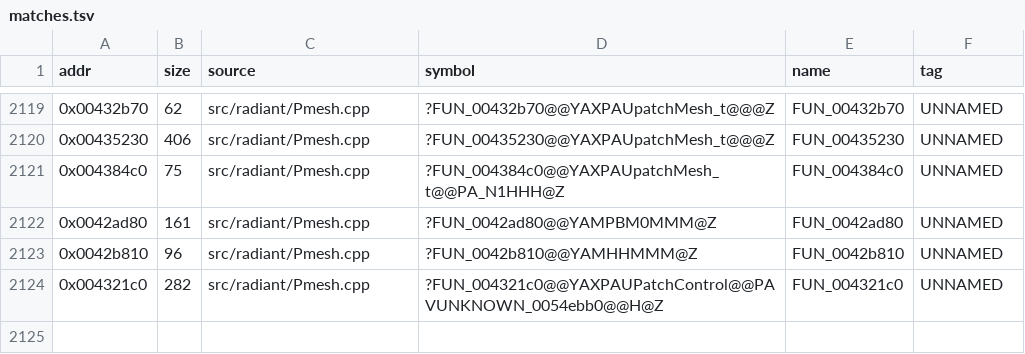
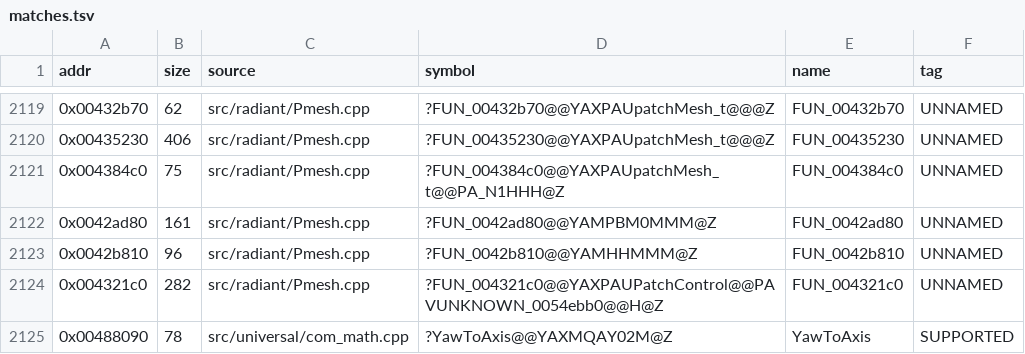
Before and after one commit to nawaftahir/cod2_wip, a TSV file: ledger/matches.tsv, drawn as a sheet; only a part is shown, gaps mark what is left out; the diff names each change by its address in the sheet, - before the commit and + after, or states it on an @@ line.

Commit message:
com_math: match YawToAxis 0x488090

```diff
--- a/ledger/matches.tsv
+++ b/ledger/matches.tsv
+row 2125: 0x00488090 | 78 | src/universal/com_math.cpp | ?YawToAxis@@YAXMQAY02M@Z | YawToAxis | SUPPORTED
```
Also changed, not shown: 1 other file.
